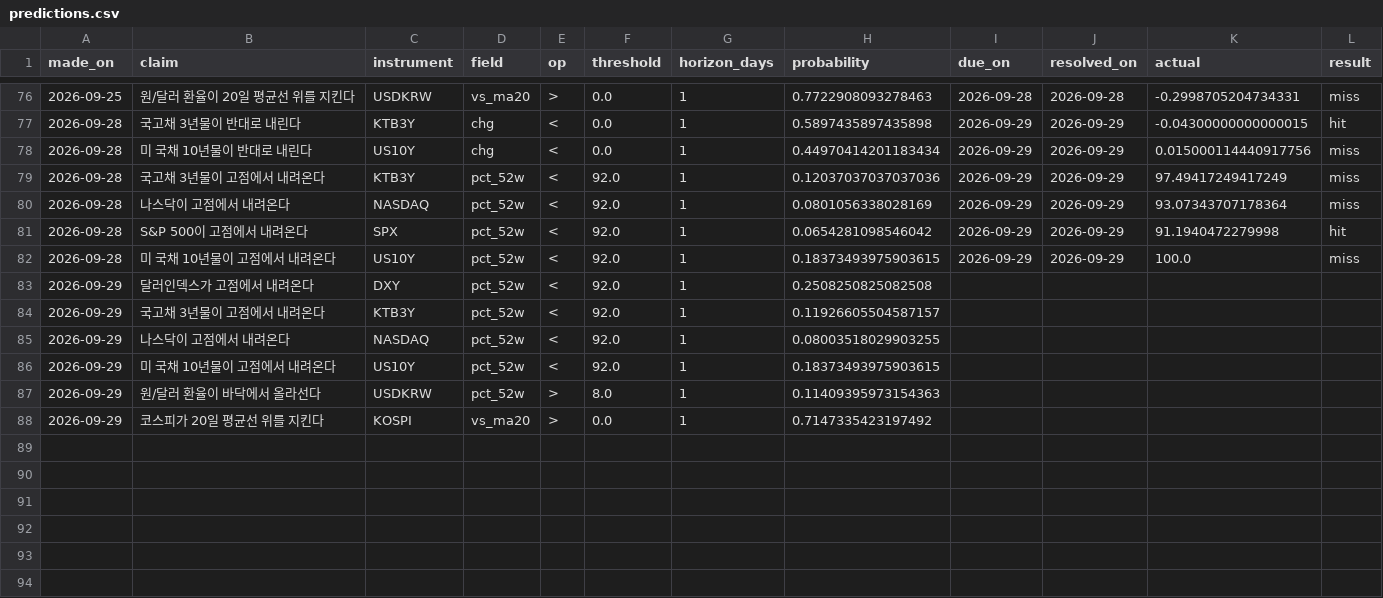
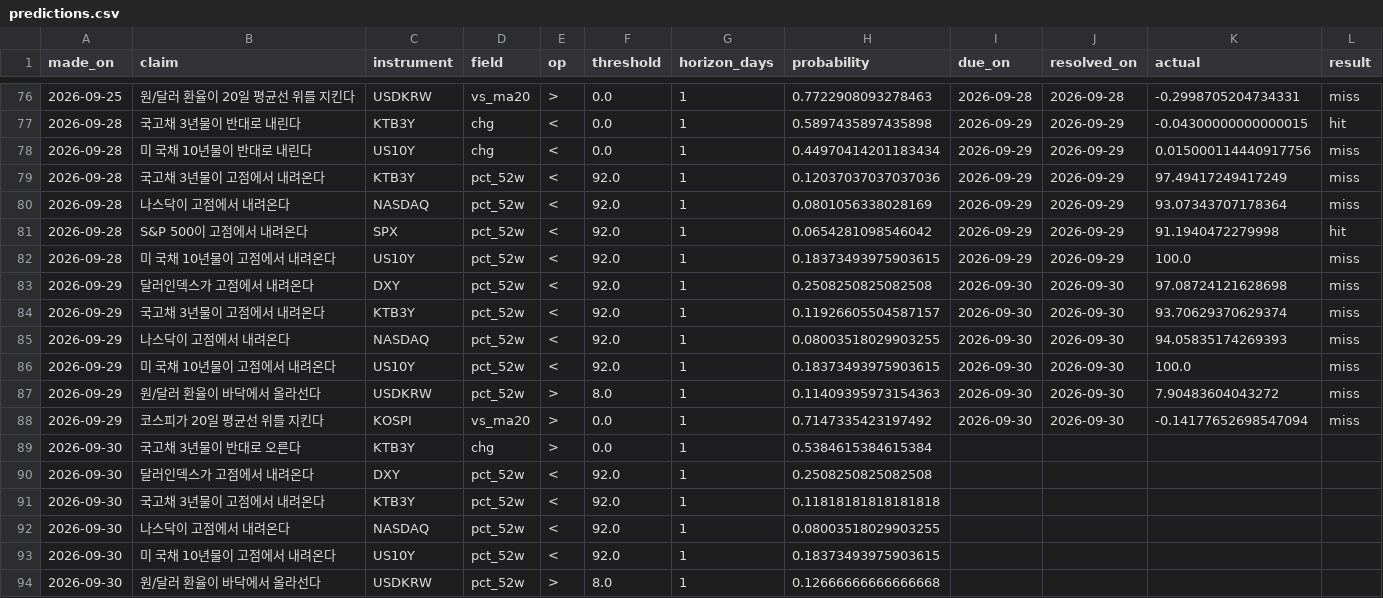
Before and after one commit to portailor/daily-brief, a CSV file: data/predictions.csv, drawn as a sheet; only a part is shown, gaps mark what is left out.

```diff
--- a/data/predictions.csv
+++ b/data/predictions.csv
@@ -82,7 +82,13 @@ made_on,claim,instrument,field,op,threshold,horizon_days,probability,due_on,reso
 2026-09-28,미 국채 10년물이 고점에서 내려온다,US10Y,pct_52w,<,92.0,1,0.18373493975903615,2026-09-29,2026-09-29,100.0,miss
-2026-09-29,달러인덱스가 고점에서 내려온다,DXY,pct_52w,<,92.0,1,0.2508250825082508,,,,
-2026-09-29,국고채 3년물이 고점에서 내려온다,KTB3Y,pct_52w,<,92.0,1,0.11926605504587157,,,,
-2026-09-29,나스닥이 고점에서 내려온다,NASDAQ,pct_52w,<,92.0,1,0.08003518029903255,,,,
-2026-09-29,미 국채 10년물이 고점에서 내려온다,US10Y,pct_52w,<,92.0,1,0.18373493975903615,,,,
-2026-09-29,원/달러 환율이 바닥에서 올라선다,USDKRW,pct_52w,>,8.0,1,0.11409395973154363,,,,
-2026-09-29,코스피가 20일 평균선 위를 지킨다,KOSPI,vs_ma20,>,0.0,1,0.7147335423197492,,,,
+2026-09-29,달러인덱스가 고점에서 내려온다,DXY,pct_52w,<,92.0,1,0.2508250825082508,2026-09-30,2026-09-30,97.08724121628698,miss
+2026-09-29,국고채 3년물이 고점에서 내려온다,KTB3Y,pct_52w,<,92.0,1,0.11926605504587157,2026-09-30,2026-09-30,93.70629370629374,miss
+2026-09-29,나스닥이 고점에서 내려온다,NASDAQ,pct_52w,<,92.0,1,0.08003518029903255,2026-09-30,2026-09-30,94.05835174269393,miss
+2026-09-29,미 국채 10년물이 고점에서 내려온다,US10Y,pct_52w,<,92.0,1,0.18373493975903615,2026-09-30,2026-09-30,100.0,miss
+2026-09-29,원/달러 환율이 바닥에서 올라선다,USDKRW,pct_52w,>,8.0,1,0.11409395973154363,2026-09-30,2026-09-30,7.90483604043272,miss
+2026-09-29,코스피가 20일 평균선 위를 지킨다,KOSPI,vs_ma20,>,0.0,1,0.7147335423197492,2026-09-30,2026-09-30,-0.14177652698547094,miss
+2026-09-30,국고채 3년물이 반대로 오른다,KTB3Y,chg,>,0.0,1,0.5384615384615384,,,,
+2026-09-30,달러인덱스가 고점에서 내려온다,DXY,pct_52w,<,92.0,1,0.2508250825082508,,,,
+2026-09-30,국고채 3년물이 고점에서 내려온다,KTB3Y,pct_52w,<,92.0,1,0.11818181818181818,,,,
+2026-09-30,나스닥이 고점에서 내려온다,NASDAQ,pct_52w,<,92.0,1,0.08003518029903255,,,,
+2026-09-30,미 국채 10년물이 고점에서 내려온다,US10Y,pct_52w,<,92.0,1,0.18373493975903615,,,,
+2026-09-30,원/달러 환율이 바닥에서 올라선다,USDKRW,pct_52w,>,8.0,1,0.12666666666666668,,,,
```
Also changed, not shown: 3 other files.
